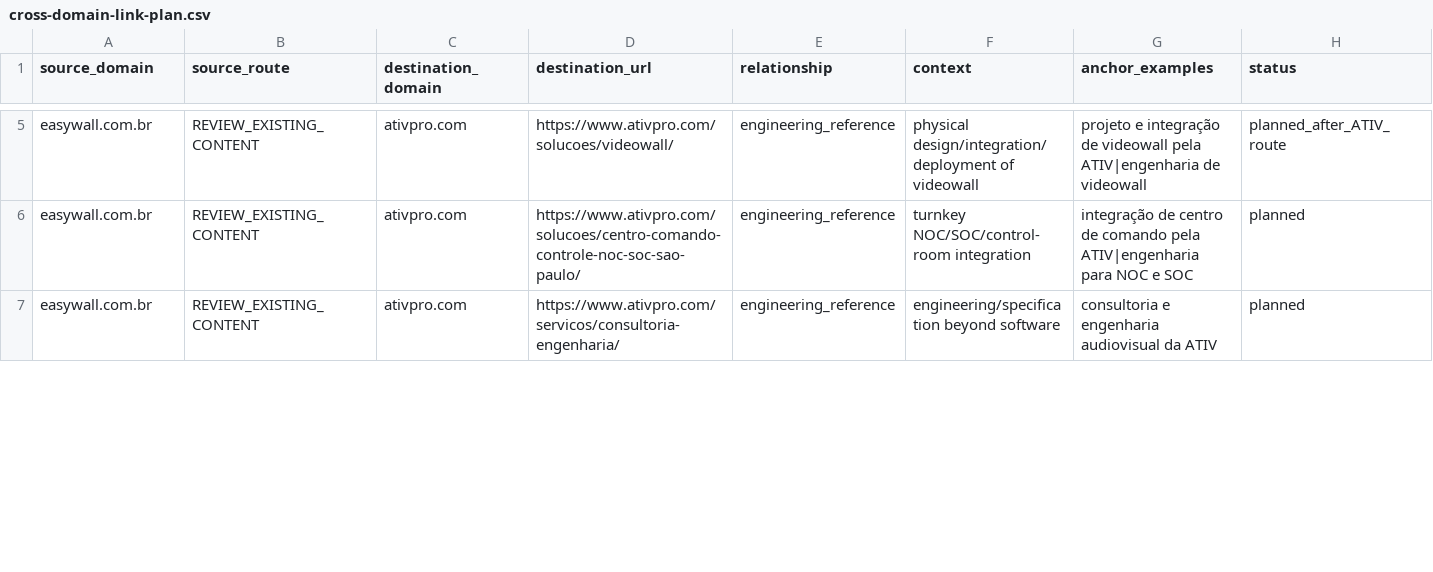
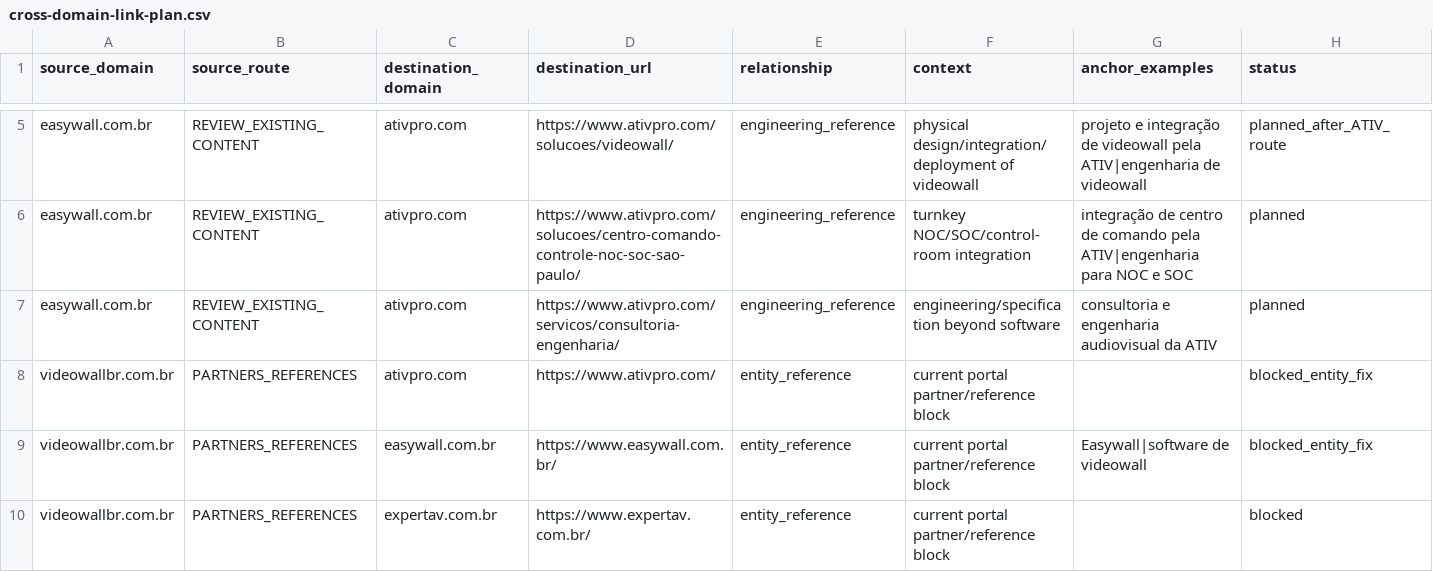
Before and after one commit to audiorobson/ATIV_SITES_01_ATIV, a CSV file: seo/cross-domain-link-plan.csv, drawn as a sheet; only a part is shown, gaps mark what is left out; rows hold the shown columns only; the diff covers the shown part only; the diff names each change by its address in the sheet, - before the commit and + after, or states it on an @@ line.

Commit message:
docs(seo): gate VideowallBR and ExpertAV links pending cleanup

```diff
--- a/seo/cross-domain-link-plan.csv
+++ b/seo/cross-domain-link-plan.csv
+row 8: videowallbr.com.br | PARTNERS_REFERENCES | ativpro.com | https://www.ativpro.com/ | entity_reference | current portal partner/reference block |  | blocked_entity_fix
+row 9: videowallbr.com.br | PARTNERS_REFERENCES | easywall.com.br | https://www.easywall.com.br/ | entity_reference | current portal partner/reference block | Easywall|software de videowall | blocked_entity_fix
+row 10: videowallbr.com.br | PARTNERS_REFERENCES | expertav.com.br | https://www.expertav.com.br/ | entity_reference | current portal partner/reference block |  | blocked
```
Also changed, not shown: 10 edited cells elsewhere in this file.
